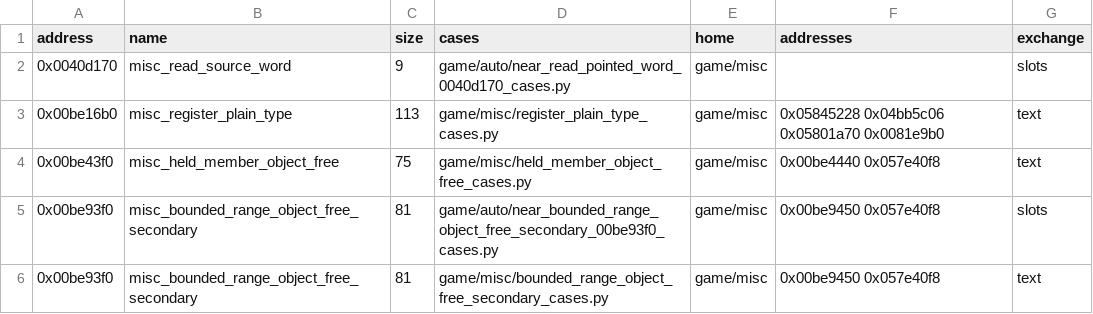
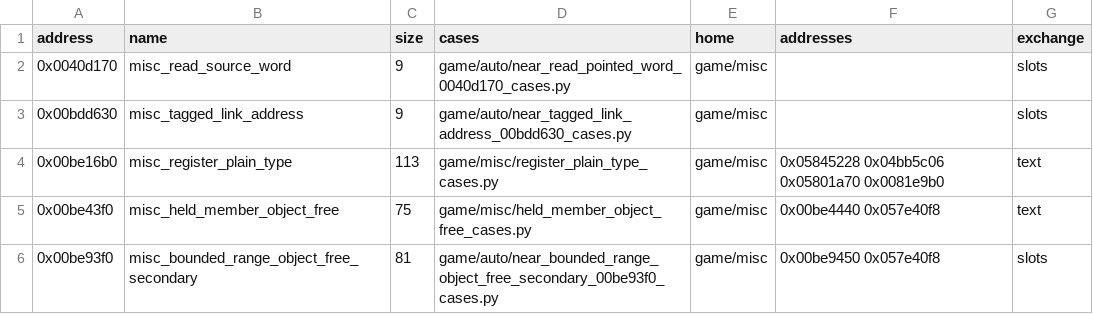
Before and after one commit to Jeffiest/Paleblood, a CSV file: game/auto/near_exemplars.csv, drawn as a sheet; only a part is shown; the shorter side is filled out with more unchanged rows; the diff names each change by its address in the sheet, - before the commit and + after, or states it on an @@ line.

```diff
--- a/game/auto/near_exemplars.csv
+++ b/game/auto/near_exemplars.csv
+row 3: 0x00bdd630 | misc_tagged_link_address | 9 | game/auto/near_tagged_link_address_00bdd630_cases.py | game/misc |  | slots
```
Also changed, not shown: game/auto/near_copies.csv, 9 other files.
